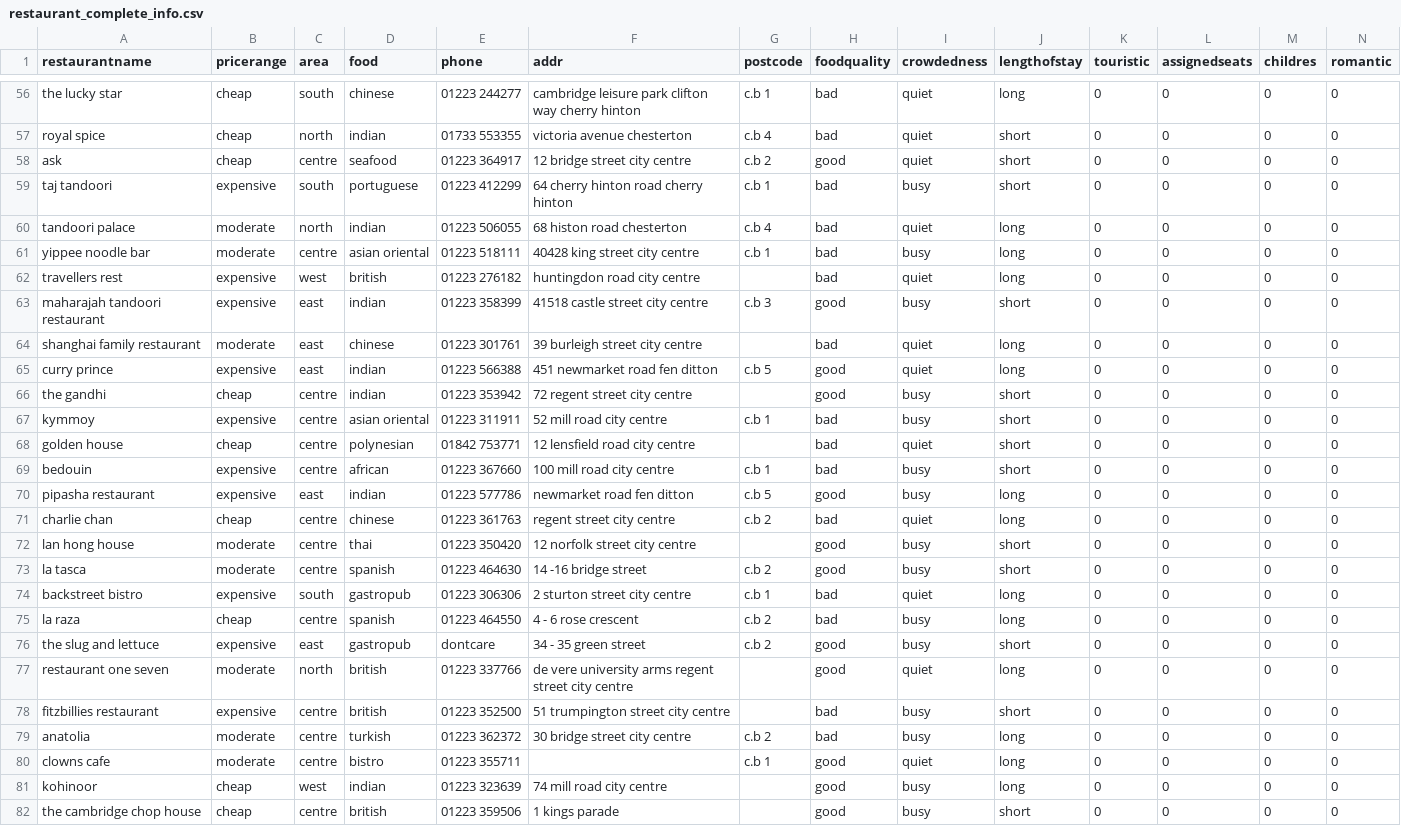
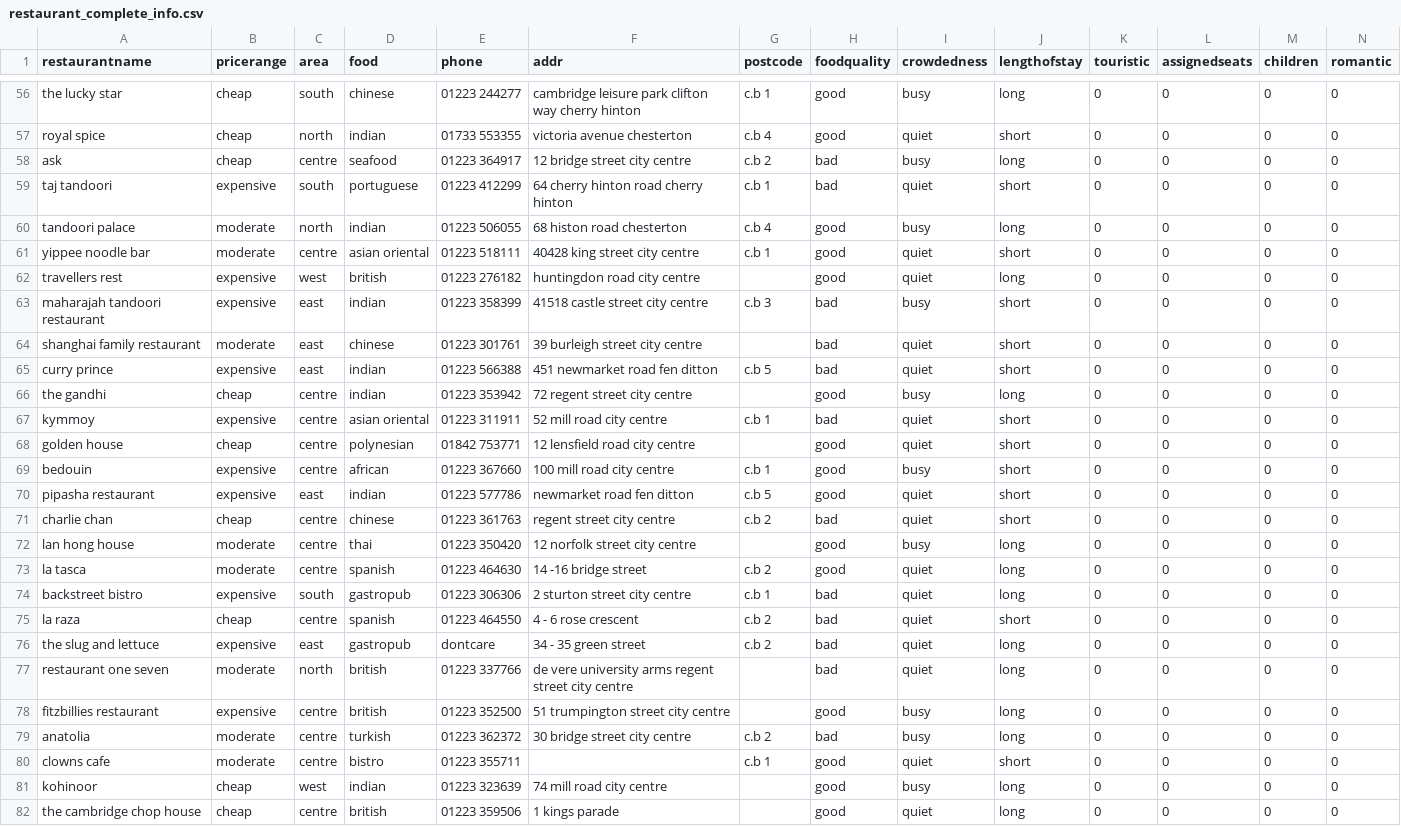
Before and after one commit to alexia-nt/Restaurant-Recommendations-Dialog-System, a CSV file: data/restaurant_complete_info.csv, drawn as a sheet; only a part is shown, gaps mark what is left out; the diff covers the shown part only; the diff names each change by its address in the sheet, - before the commit and + after, or states it on an @@ line.

```diff
--- a/data/restaurant_complete_info.csv
+++ b/data/restaurant_complete_info.csv
-M1: childres
+M1: children
-H56:H57 (foodquality): bad
+H56:H57 (foodquality): good
-I56 (crowdedness): quiet
+I56 (crowdedness): busy
-H58 (foodquality): good
+H58 (foodquality): bad
-I58 (crowdedness): quiet
+I58 (crowdedness): busy
-J58 (lengthofstay): short
+J58 (lengthofstay): long
-I59 (crowdedness): busy
+I59 (crowdedness): quiet
-H60:H62 (foodquality): bad
+H60:H62 (foodquality): good
-I60 (crowdedness): quiet
+I60 (crowdedness): busy
-I61 (crowdedness): busy
+I61 (crowdedness): quiet
-J61 (lengthofstay): long
+J61 (lengthofstay): short
-H63 (foodquality): good
+H63 (foodquality): bad
-J64:J65 (lengthofstay): long
+J64:J65 (lengthofstay): short
-H65 (foodquality): good
+H65 (foodquality): bad
-J66 (lengthofstay): short
+J66 (lengthofstay): long
-I67 (crowdedness): busy
+I67 (crowdedness): quiet
-H68:H69 (foodquality): bad
+H68:H69 (foodquality): good
-I70 (crowdedness): busy
+I70 (crowdedness): quiet
-J70:J71 (lengthofstay): long
+J70:J71 (lengthofstay): short
-J72:J73 (lengthofstay): short
+J72:J73 (lengthofstay): long
-I73 (crowdedness): busy
+I73 (crowdedness): quiet
-I75:I76 (crowdedness): busy
+I75:I76 (crowdedness): quiet
-J75 (lengthofstay): long
+J75 (lengthofstay): short
-H76:H77 (foodquality): good
+H76:H77 (foodquality): bad
-J76 (lengthofstay): short
+J76 (lengthofstay): long
-H78 (foodquality): bad
+H78 (foodquality): good
-J78 (lengthofstay): short
+J78 (lengthofstay): long
-J80 (lengthofstay): long
+J80 (lengthofstay): short
-I82 (crowdedness): busy
+I82 (crowdedness): quiet
-J82 (lengthofstay): short
+J82 (lengthofstay): long
```
Also changed, not shown: 118 edited cells elsewhere in this file, 1 other file.
